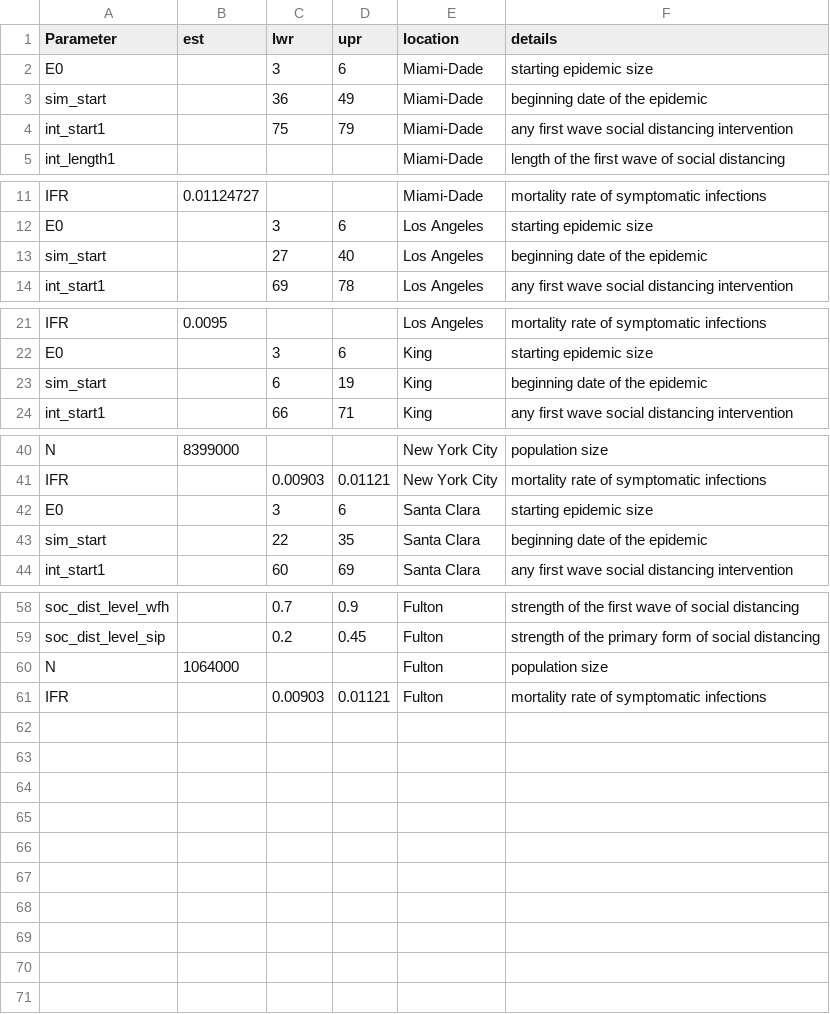
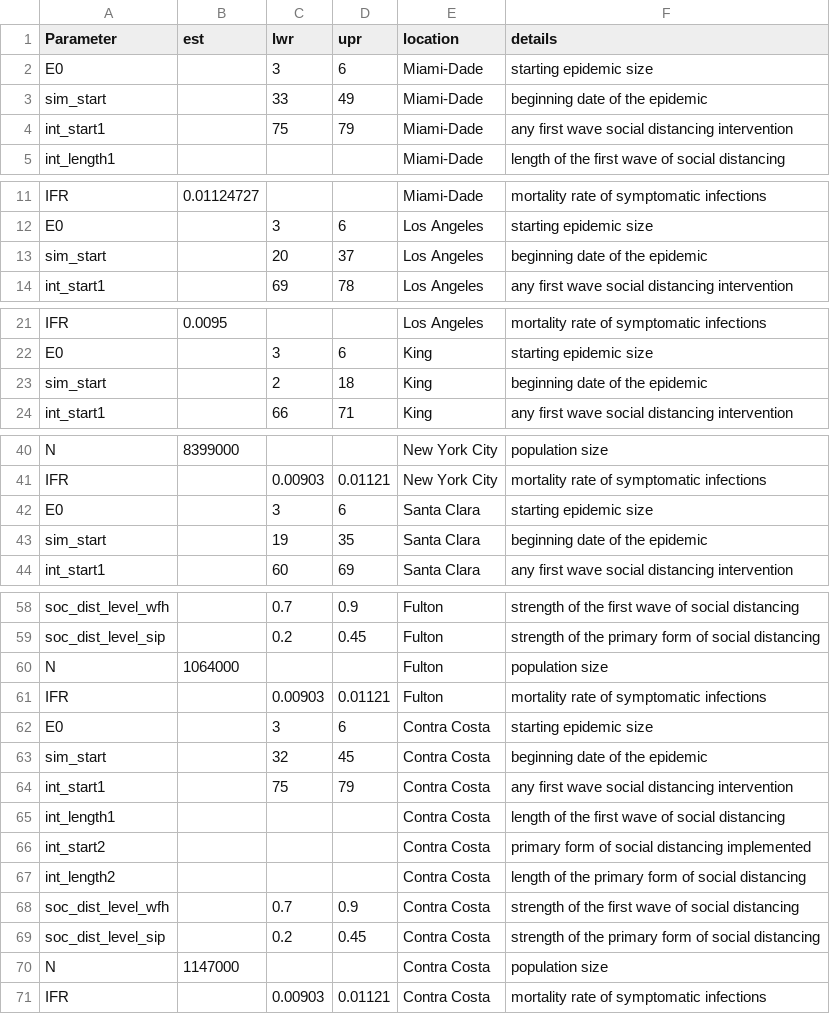
Before and after one commit to morgankain/COVID_interventions, a CSV file: location_params.csv, drawn as a sheet; only a part is shown, gaps mark what is left out; the diff covers the shown part only.

```diff
--- a/location_params.csv
+++ b/location_params.csv
@@ -2,3 +2,3 @@ Parameter,est,lwr,upr,location,details
 E0,,3,6,Miami-Dade,starting epidemic size
-sim_start,,36,49,Miami-Dade,beginning date of the epidemic
+sim_start,,33,49,Miami-Dade,beginning date of the epidemic
 int_start1,,75,79,Miami-Dade,any first wave social distancing intervention
@@ -12,3 +12,3 @@ IFR,0.01124727,,,Miami-Dade,mortality rate of symptomatic infections
 E0,,3,6,Los Angeles,starting epidemic size
-sim_start,,27,40,Los Angeles,beginning date of the epidemic
+sim_start,,20,37,Los Angeles,beginning date of the epidemic
 int_start1,,69,78,Los Angeles,any first wave social distancing intervention
@@ -22,3 +22,3 @@ IFR,0.0095,,,Los Angeles,mortality rate of symptomatic infections
 E0,,3,6,King,starting epidemic size
-sim_start,,6,19,King,beginning date of the epidemic
+sim_start,,2,18,King,beginning date of the epidemic
 int_start1,,66,71,King,any first wave social distancing intervention
@@ -42,3 +42,3 @@ IFR,,0.00903,0.01121,New York City,mortality rate of symptomatic infections
 E0,,3,6,Santa Clara,starting epidemic size
-sim_start,,22,35,Santa Clara,beginning date of the epidemic
+sim_start,,19,35,Santa Clara,beginning date of the epidemic
 int_start1,,60,69,Santa Clara,any first wave social distancing intervention
@@ -61 +61,11 @@ N,1064000,,,Fulton,population size
 IFR,,0.00903,0.01121,Fulton,mortality rate of symptomatic infections
+E0,,3,6,Contra Costa,starting epidemic size
+sim_start,,32,45,Contra Costa,beginning date of the epidemic
+int_start1,,75,79,Contra Costa,any first wave social distancing intervention
+int_length1,,,,Contra Costa,length of the first wave of social distancing
+int_start2,,,,Contra Costa,primary form of social distancing implemented
+int_length2,,,,Contra Costa,length of the primary form of social distancing
+soc_dist_level_wfh,,0.7,0.9,Contra Costa,strength of the first wave of social distancing
+soc_dist_level_sip,,0.2,0.45,Contra Costa,strength of the primary form of social distancing
+N,1147000,,,Contra Costa,population size
+IFR,,0.00903,0.01121,Contra Costa,mortality rate of symptomatic infections
```
Also changed, not shown: 1 edited cell elsewhere in this file, 8 other files.
